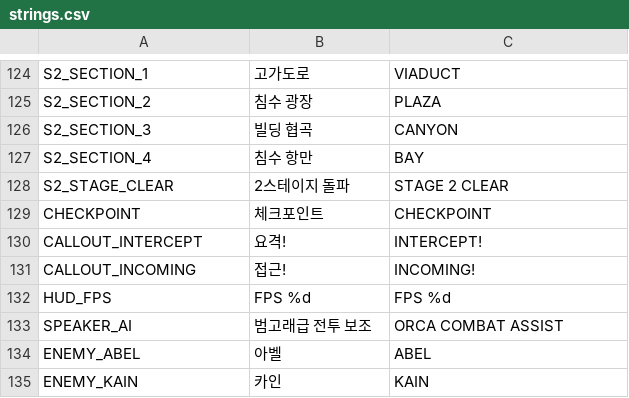
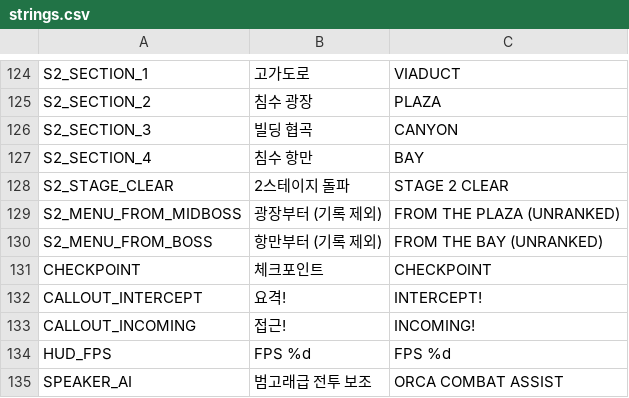
Before and after one commit to scarf005/orca-class, a CSV file: i18n/strings.csv, drawn as a sheet; only a part is shown, gaps mark what is left out; the shorter side is filled out with more unchanged rows.

```diff
--- a/i18n/strings.csv
+++ b/i18n/strings.csv
@@ -128,2 +128,4 @@ S2_SECTION_4,침수 항만,BAY
 S2_STAGE_CLEAR,2스테이지 돌파,STAGE 2 CLEAR
+S2_MENU_FROM_MIDBOSS,광장부터 (기록 제외),FROM THE PLAZA (UNRANKED)
+S2_MENU_FROM_BOSS,항만부터 (기록 제외),FROM THE BAY (UNRANKED)
 CHECKPOINT,체크포인트,CHECKPOINT
```
Also changed, not shown: 2 other files.
